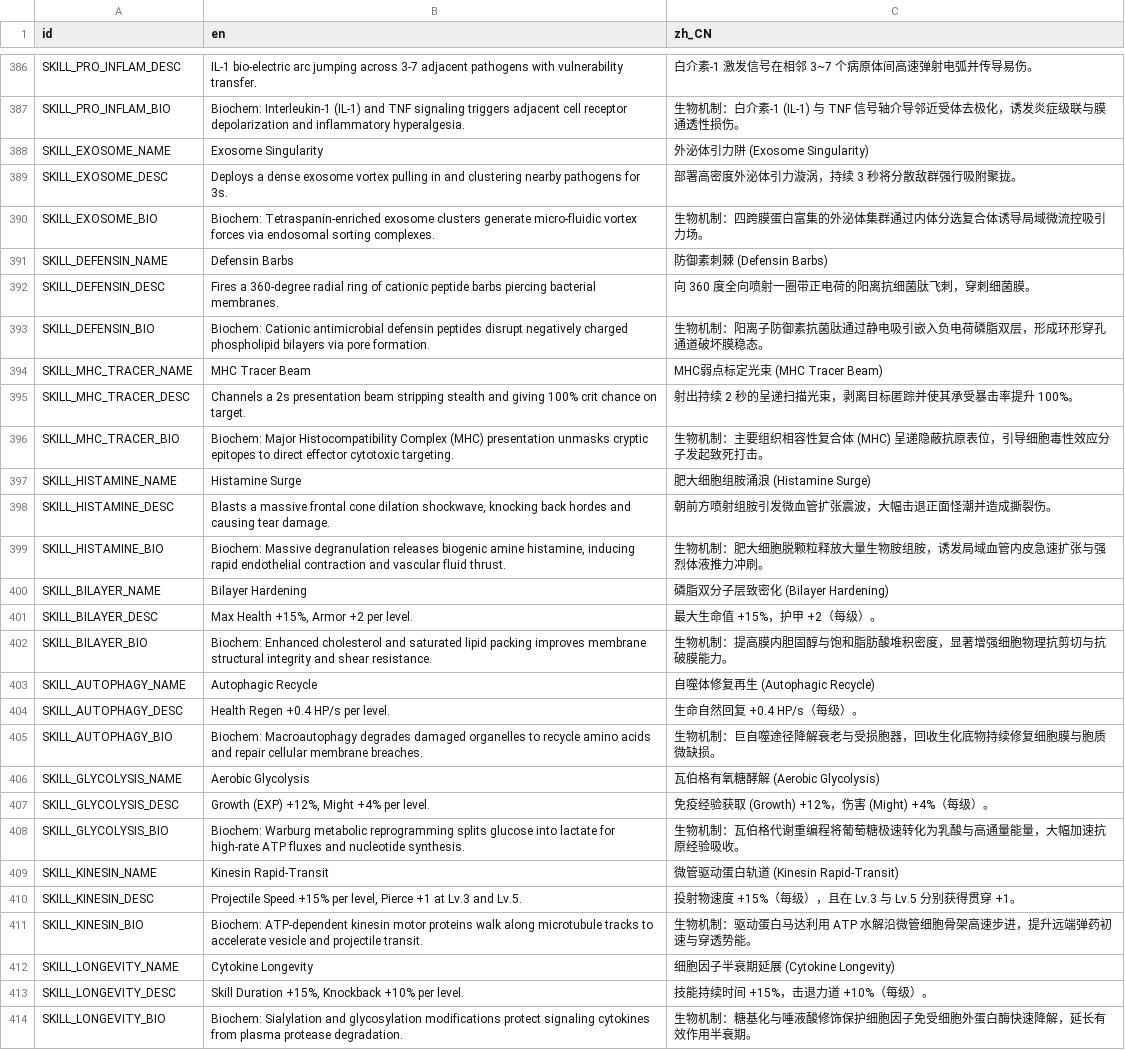
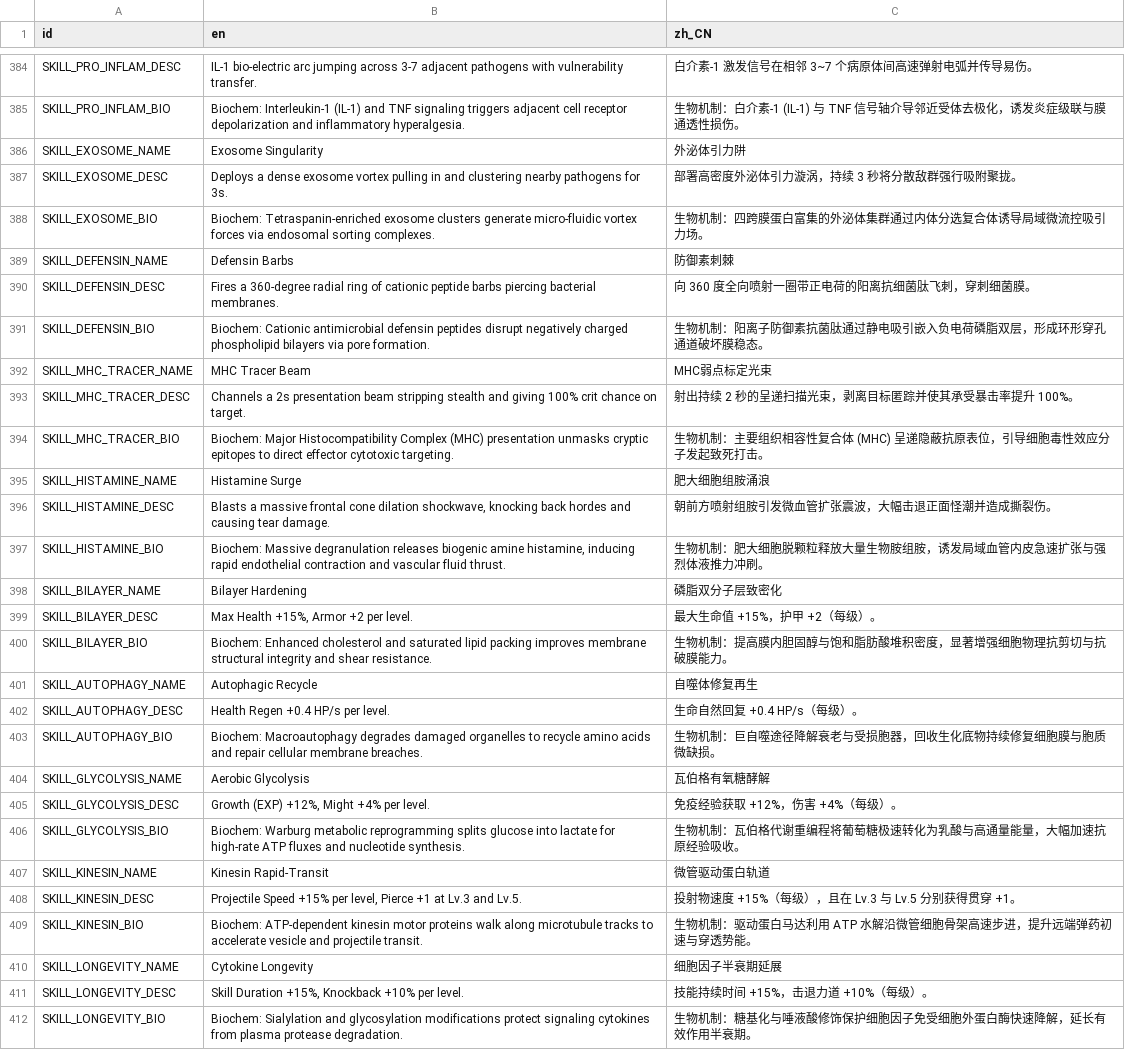
Before and after one commit to skyrocket-qy/Phagocyte, a CSV file: assets/translations/translations.csv, drawn as a sheet; only a part is shown, gaps mark what is left out; the diff covers the shown part only.

```diff
--- a/assets/translations/translations.csv
+++ b/assets/translations/translations.csv
@@ -388 +386 @@ SKILL_PRO_INFLAM_BIO,"Biochem: Interleukin-1 (IL-1) and TNF signaling triggers a
-SKILL_EXOSOME_NAME,"Exosome Singularity","外泌体引力阱 (Exosome Singularity)"
+SKILL_EXOSOME_NAME,Exosome Singularity,外泌体引力阱
@@ -391 +389 @@ SKILL_EXOSOME_BIO,"Biochem: Tetraspanin-enriched exosome clusters generate micro
-SKILL_DEFENSIN_NAME,"Defensin Barbs","防御素刺棘 (Defensin Barbs)"
+SKILL_DEFENSIN_NAME,Defensin Barbs,防御素刺棘
@@ -394 +392 @@ SKILL_DEFENSIN_BIO,"Biochem: Cationic antimicrobial defensin peptides disrupt ne
-SKILL_MHC_TRACER_NAME,"MHC Tracer Beam","MHC弱点标定光束 (MHC Tracer Beam)"
+SKILL_MHC_TRACER_NAME,MHC Tracer Beam,MHC弱点标定光束
@@ -397 +395 @@ SKILL_MHC_TRACER_BIO,"Biochem: Major Histocompatibility Complex (MHC) presentati
-SKILL_HISTAMINE_NAME,"Histamine Surge","肥大细胞组胺涌浪 (Histamine Surge)"
+SKILL_HISTAMINE_NAME,Histamine Surge,肥大细胞组胺涌浪
@@ -400 +398 @@ SKILL_HISTAMINE_BIO,"Biochem: Massive degranulation releases biogenic amine hist
-SKILL_BILAYER_NAME,"Bilayer Hardening","磷脂双分子层致密化 (Bilayer Hardening)"
+SKILL_BILAYER_NAME,Bilayer Hardening,磷脂双分子层致密化
@@ -403 +401 @@ SKILL_BILAYER_BIO,"Biochem: Enhanced cholesterol and saturated lipid packing imp
-SKILL_AUTOPHAGY_NAME,"Autophagic Recycle","自噬体修复再生 (Autophagic Recycle)"
+SKILL_AUTOPHAGY_NAME,Autophagic Recycle,自噬体修复再生
@@ -406,2 +404,2 @@ SKILL_AUTOPHAGY_BIO,"Biochem: Macroautophagy degrades damaged organelles to recy
-SKILL_GLYCOLYSIS_NAME,"Aerobic Glycolysis","瓦伯格有氧糖酵解 (Aerobic Glycolysis)"
-SKILL_GLYCOLYSIS_DESC,"Growth (EXP) +12%, Might +4% per level.","免疫经验获取 (Growth) +12%，伤害 (Might) +4%（每级）。"
+SKILL_GLYCOLYSIS_NAME,Aerobic Glycolysis,瓦伯格有氧糖酵解
+SKILL_GLYCOLYSIS_DESC,"Growth (EXP) +12%, Might +4% per level.",免疫经验获取 +12%，伤害 +4%（每级）。
@@ -409 +407 @@ SKILL_GLYCOLYSIS_BIO,"Biochem: Warburg metabolic reprogramming splits glucose in
-SKILL_KINESIN_NAME,"Kinesin Rapid-Transit","微管驱动蛋白轨道 (Kinesin Rapid-Transit)"
+SKILL_KINESIN_NAME,Kinesin Rapid-Transit,微管驱动蛋白轨道
@@ -412 +410 @@ SKILL_KINESIN_BIO,"Biochem: ATP-dependent kinesin motor proteins walk along micr
-SKILL_LONGEVITY_NAME,"Cytokine Longevity","细胞因子半衰期延展 (Cytokine Longevity)"
+SKILL_LONGEVITY_NAME,Cytokine Longevity,细胞因子半衰期延展
```
Also changed, not shown: 2 removed rows and 66 edited cells elsewhere in this file, 6 other files.
